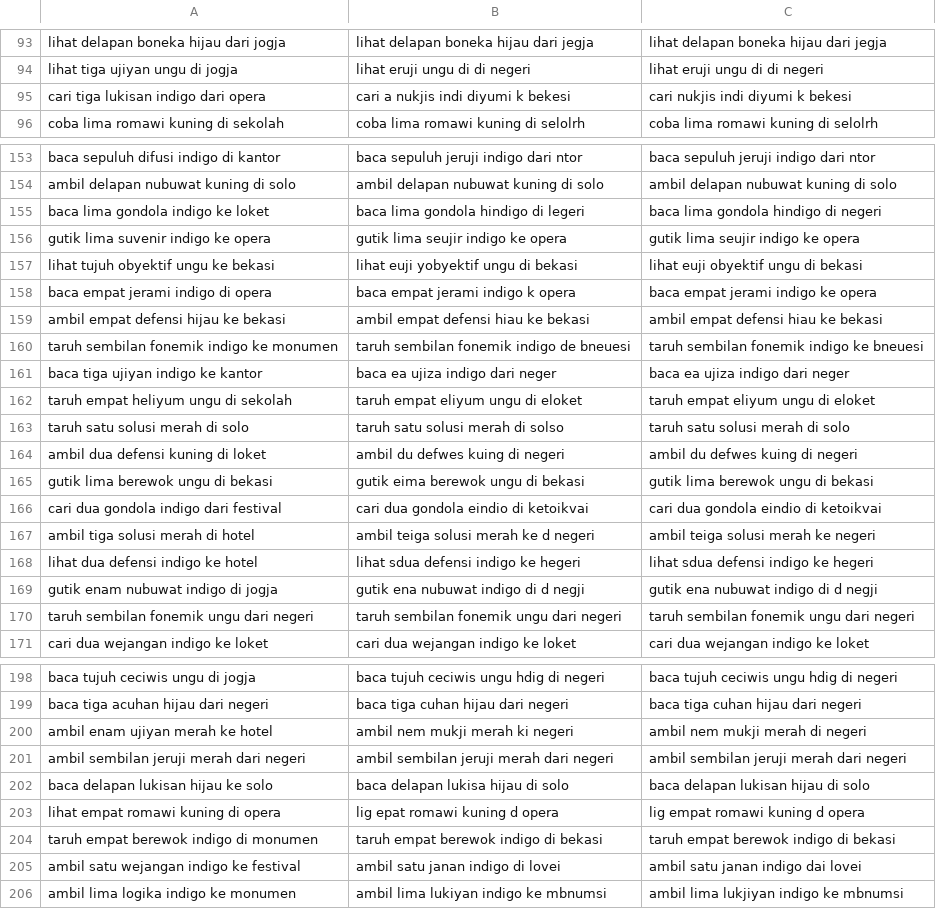
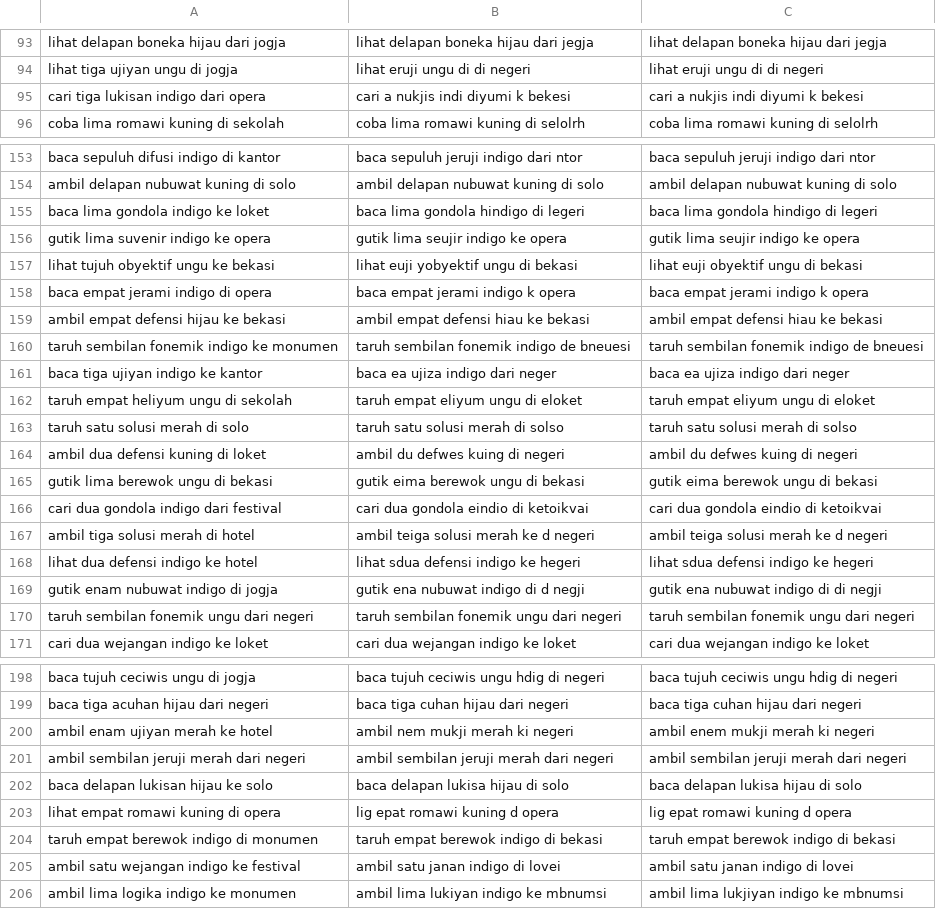
Before and after one commit to Yoelaugustan/MBG-Lipreading, a CSV file: Train/runs/fold1_sequential/beam_predictions.csv, drawn as a sheet; only a part is shown, gaps mark what is left out; the diff covers the shown part only.

```diff
--- a/Train/runs/fold1_sequential/beam_predictions.csv
+++ b/Train/runs/fold1_sequential/beam_predictions.csv
@@ -94,3 +94,3 @@ lihat delapan boneka hijau dari jogja,lihat delapan boneka hijau dari jegja,liha
 lihat tiga ujiyan ungu di jogja,lihat  eruji ungu di di negeri,lihat  eruji ungu di di negeri
-cari tiga lukisan indigo dari opera,cari a nukjis indi diyumi k bekesi,cari  nukjis indi diyumi k bekesi
+cari tiga lukisan indigo dari opera,cari a nukjis indi diyumi k bekesi,cari a nukjis indi diyumi k bekesi
 coba lima romawi kuning di sekolah,coba lima romawi kuning di selolrh,coba lima romawi kuning di selolrh
@@ -154,17 +154,17 @@ baca sepuluh difusi indigo di kantor,baca sepuluh jeruji indigo dari ntor,baca s
 ambil delapan nubuwat kuning di solo,ambil delapan nubuwat kuning di solo,ambil delapan nubuwat kuning di solo
-baca lima gondola indigo ke loket,baca lima gondola hindigo di legeri,baca lima gondola hindigo di negeri
+baca lima gondola indigo ke loket,baca lima gondola hindigo di legeri,baca lima gondola hindigo di legeri
 gutik lima suvenir indigo ke opera,gutik lima seujir indigo ke opera,gutik lima seujir indigo ke opera
 lihat tujuh obyektif ungu ke bekasi,lihat euji yobyektif ungu di bekasi,lihat euji obyektif ungu di bekasi
-baca empat jerami indigo di opera,baca empat jerami indigo k opera,baca empat jerami indigo ke opera
+baca empat jerami indigo di opera,baca empat jerami indigo k opera,baca empat jerami indigo k opera
 ambil empat defensi hijau ke bekasi,ambil empat defensi hiau ke bekasi,ambil empat defensi hiau ke bekasi
-taruh sembilan fonemik indigo ke monumen,taruh sembilan fonemik indigo de bneuesi,taruh sembilan fonemik indigo ke bneuesi
+taruh sembilan fonemik indigo ke monumen,taruh sembilan fonemik indigo de bneuesi,taruh sembilan fonemik indigo de bneuesi
 baca tiga ujiyan indigo ke kantor,baca ea ujiza indigo dari neger,baca ea ujiza indigo dari neger
 taruh empat heliyum ungu di sekolah,taruh empat eliyum ungu di eloket,taruh empat eliyum ungu di eloket
-taruh satu solusi merah di solo,taruh satu solusi merah di solso,taruh satu solusi merah di solo
+taruh satu solusi merah di solo,taruh satu solusi merah di solso,taruh satu solusi merah di solso
 ambil dua defensi kuning di loket,ambil du defwes kuing di negeri,ambil du defwes kuing di negeri
-gutik lima berewok ungu di bekasi,gutik eima berewok ungu di bekasi,gutik lima berewok ungu di bekasi
+gutik lima berewok ungu di bekasi,gutik eima berewok ungu di bekasi,gutik eima berewok ungu di bekasi
 cari dua gondola indigo dari festival,cari dua gondola eindio di ketoikvai,cari dua gondola eindio di ketoikvai
-ambil tiga solusi merah di hotel,ambil teiga solusi merah ke d negeri,ambil teiga solusi merah ke  negeri
+ambil tiga solusi merah di hotel,ambil teiga solusi merah ke d negeri,ambil teiga solusi merah ke d negeri
 lihat dua defensi indigo ke hotel,lihat sdua defensi indigo ke hegeri,lihat sdua defensi indigo ke hegeri
-gutik enam nubuwat indigo di jogja,gutik ena nubuwat indigo di d negji,gutik ena nubuwat indigo di d negji
+gutik enam nubuwat indigo di jogja,gutik ena nubuwat indigo di d negji,gutik ena nubuwat indigo di di negji
 taruh sembilan fonemik ungu dari negeri,taruh sembilan fonemik ungu dari negeri,taruh sembilan fonemik ungu dari negeri
@@ -199,8 +199,8 @@ baca tujuh ceciwis ungu di jogja,baca tujuh ceciwis ungu hdig di negeri,baca tuj
 baca tiga acuhan hijau dari negeri,baca tiga cuhan hijau dari negeri,baca tiga cuhan hijau dari negeri
-ambil enam ujiyan merah ke hotel,ambil nem mukji merah ki negeri,ambil nem mukji merah di negeri
+ambil enam ujiyan merah ke hotel,ambil nem mukji merah ki negeri,ambil enem mukji merah ki negeri
 ambil sembilan jeruji merah dari negeri,ambil sembilan jeruji merah dari negeri,ambil sembilan jeruji merah dari negeri
-baca delapan lukisan hijau ke solo,baca delapan lukisa hijau di solo,baca delapan lukisan hijau di solo
-lihat empat romawi kuning di opera,lig epat romawi kuning d opera,lig empat romawi kuning d opera
+baca delapan lukisan hijau ke solo,baca delapan lukisa hijau di solo,baca delapan lukisa hijau di solo
+lihat empat romawi kuning di opera,lig epat romawi kuning d opera,lig epat romawi kuning d opera
 taruh empat berewok indigo di monumen,taruh empat berewok indigo di bekasi,taruh empat berewok indigo di bekasi
-ambil satu wejangan indigo ke festival,ambil satu janan indigo di lovei,ambil satu janan indigo dai lovei
+ambil satu wejangan indigo ke festival,ambil satu janan indigo di lovei,ambil satu janan indigo di lovei
 ambil lima logika indigo ke monumen,ambil lima lukiyan indigo ke mbnumsi,ambil lima lukjiyan indigo ke mbnumsi
```
Also changed, not shown: 186 edited cells elsewhere in this file, 41 other files.
